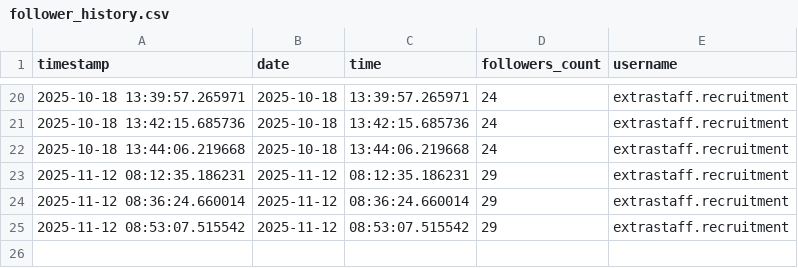
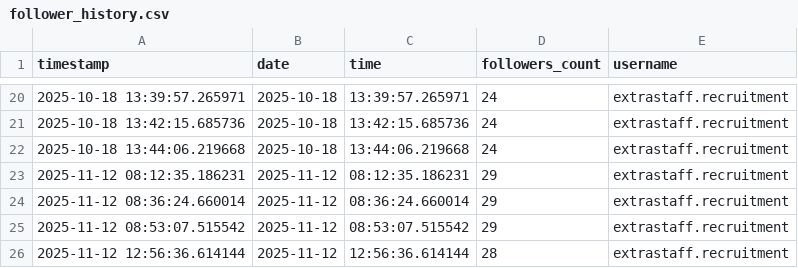
Before and after one commit to ES-Workflows/Instagram, a CSV file: follower_history.csv, drawn as a sheet; only a part is shown, gaps mark what is left out.

```diff
--- a/follower_history.csv
+++ b/follower_history.csv
@@ -25 +25,2 @@ timestamp,date,time,followers_count,username
 2025-11-12 08:53:07.515542,2025-11-12,08:53:07.515542,29,extrastaff.recruitment
+2025-11-12 12:56:36.614144,2025-11-12,12:56:36.614144,28,extrastaff.recruitment
```
Also changed, not shown: daily_follower_summary.csv.
